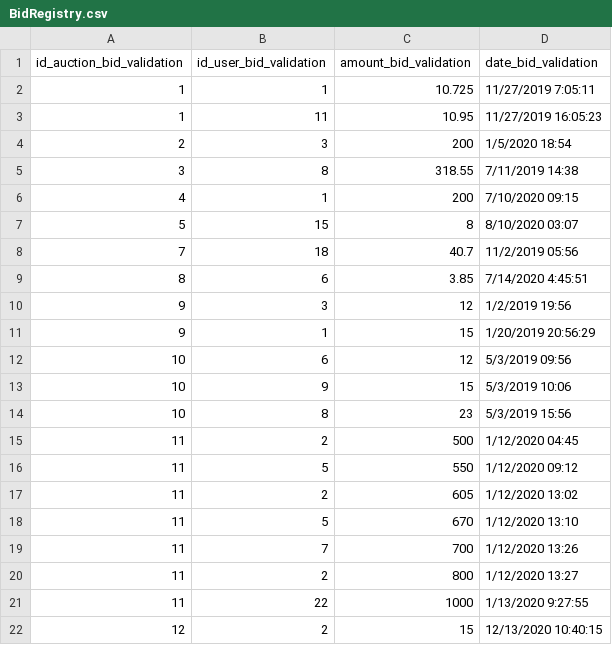
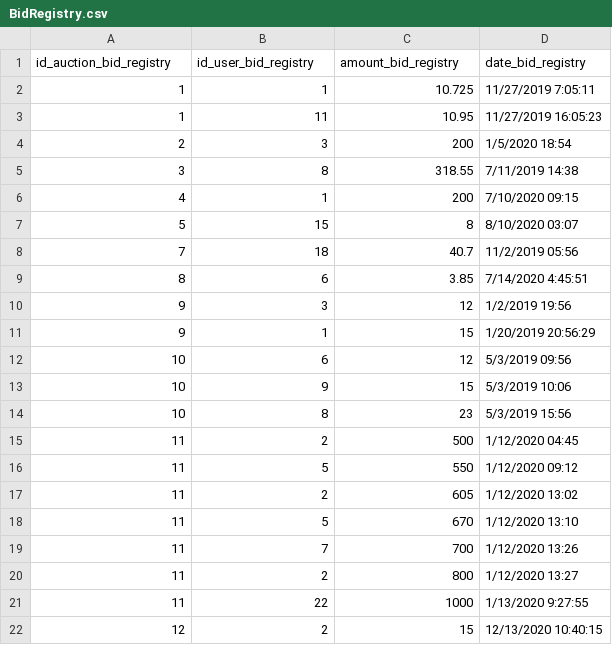
Before and after one commit to JRBarreraM/Lab_BasesDeDatos1_CI3391, a CSV file: 2 Proyecto/BidRegistry.csv, drawn as a sheet.

```diff
--- a/2 Proyecto/BidRegistry.csv
+++ b/2 Proyecto/BidRegistry.csv
@@ -1,2 +1,2 @@
-id_auction_bid_validation,id_user_bid_validation,amount_bid_validation,date_bid_validation
+id_auction_bid_registry,id_user_bid_registry,amount_bid_registry,date_bid_registry
 1,1,10.725,11/27/2019 7:05:11
```
Also changed, not shown: 2 other files.
